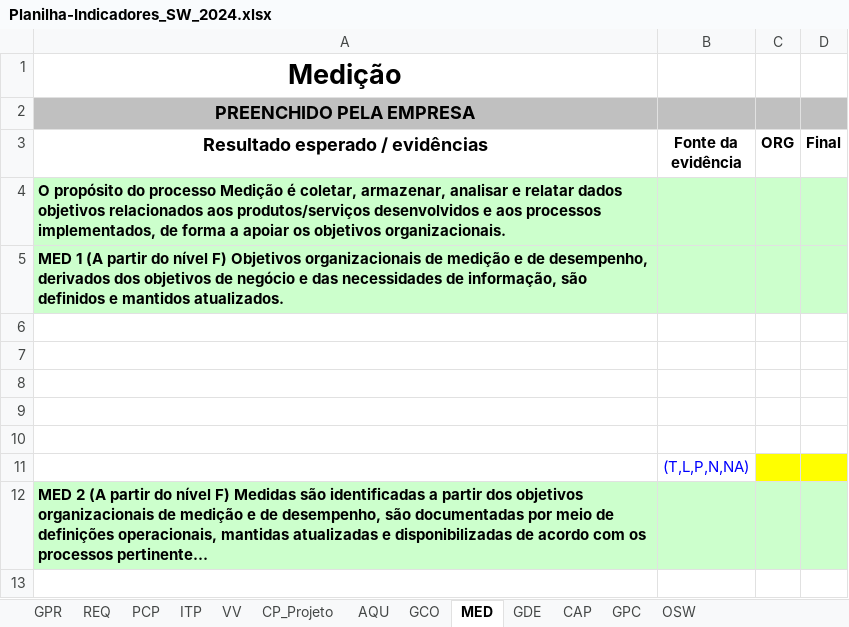
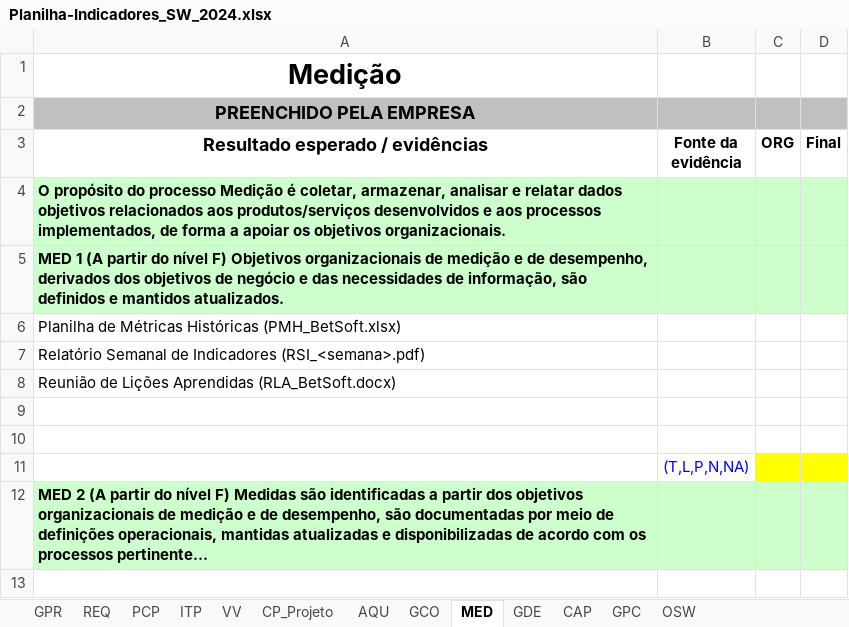
Before and after one commit to ViniMTrevisan/pucpr, an Excel workbook: 3semestre/qualidadesoftware/Planilha-Indicadores_SW_2024.xlsx, sheet MED, drawn as a sheet; only a part is shown; long unchanged cells end in …; values as stored, in another font and other column widths than the file's, no borders; the diff names each change by its address in the sheet, - before the commit and + after, or states it on an @@ line.

```diff
--- a/3semestre/qualidadesoftware/Planilha-Indicadores_SW_2024.xlsx (sheet MED)
+++ b/3semestre/qualidadesoftware/Planilha-Indicadores_SW_2024.xlsx (sheet MED)
-A6 (Resultado esperado / evidências): (empty)
+A6 (Resultado esperado / evidências): Planilha de Métricas Históricas (PMH_BetSoft.xlsx)
-A7 (Resultado esperado / evidências): (empty)
+A7 (Resultado esperado / evidências): Relatório Semanal de Indicadores (RSI_<semana>.pdf)
-A8 (Resultado esperado / evidências): (empty)
+A8 (Resultado esperado / evidências): Reunião de Lições Aprendidas (RLA_BetSoft.docx)
```
Also changed, not shown: sheet GPR, 50 other files.
